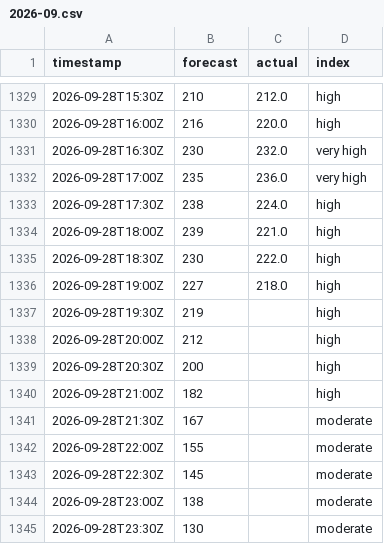
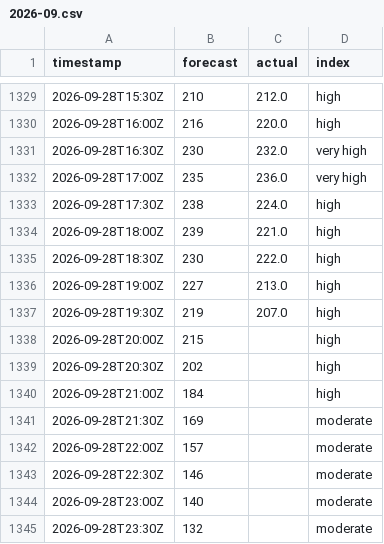
Before and after one commit to sweetluvz/Collectdata, a CSV file: data/energy/gb/carbon_intensity/2026-09.csv, drawn as a sheet; only a part is shown, gaps mark what is left out.

```diff
--- a/data/energy/gb/carbon_intensity/2026-09.csv
+++ b/data/energy/gb/carbon_intensity/2026-09.csv
@@ -1335,11 +1335,11 @@ timestamp,forecast,actual,index
 2026-09-28T18:30Z,230,222.0,high
-2026-09-28T19:00Z,227,218.0,high
-2026-09-28T19:30Z,219,,high
-2026-09-28T20:00Z,212,,high
-2026-09-28T20:30Z,200,,high
-2026-09-28T21:00Z,182,,high
-2026-09-28T21:30Z,167,,moderate
-2026-09-28T22:00Z,155,,moderate
-2026-09-28T22:30Z,145,,moderate
-2026-09-28T23:00Z,138,,moderate
-2026-09-28T23:30Z,130,,moderate
+2026-09-28T19:00Z,227,213.0,high
+2026-09-28T19:30Z,219,207.0,high
+2026-09-28T20:00Z,215,,high
+2026-09-28T20:30Z,202,,high
+2026-09-28T21:00Z,184,,high
+2026-09-28T21:30Z,169,,moderate
+2026-09-28T22:00Z,157,,moderate
+2026-09-28T22:30Z,146,,moderate
+2026-09-28T23:00Z,140,,moderate
+2026-09-28T23:30Z,132,,moderate
```
Also changed, not shown: data/energy/gb/demand/2026-09.csv, data/energy/gb/generation/2026-09.csv, 2 other files.
